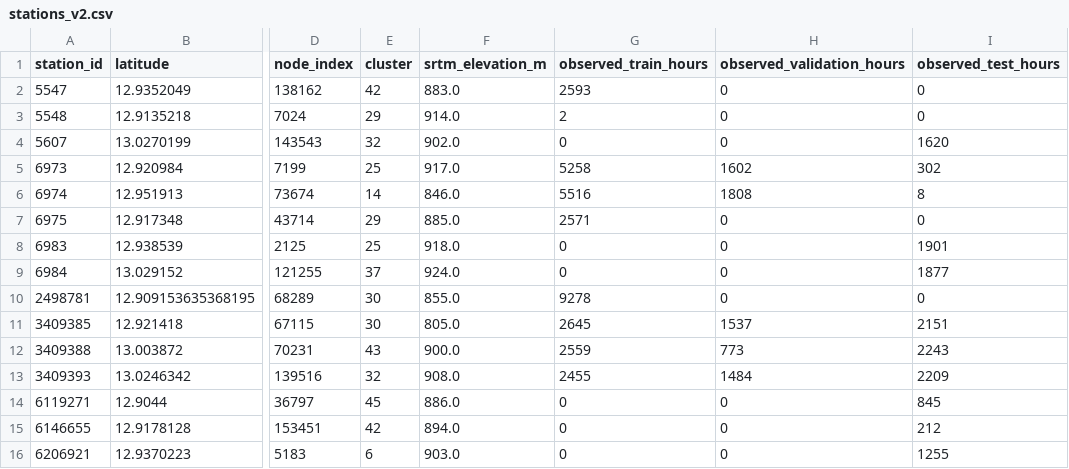
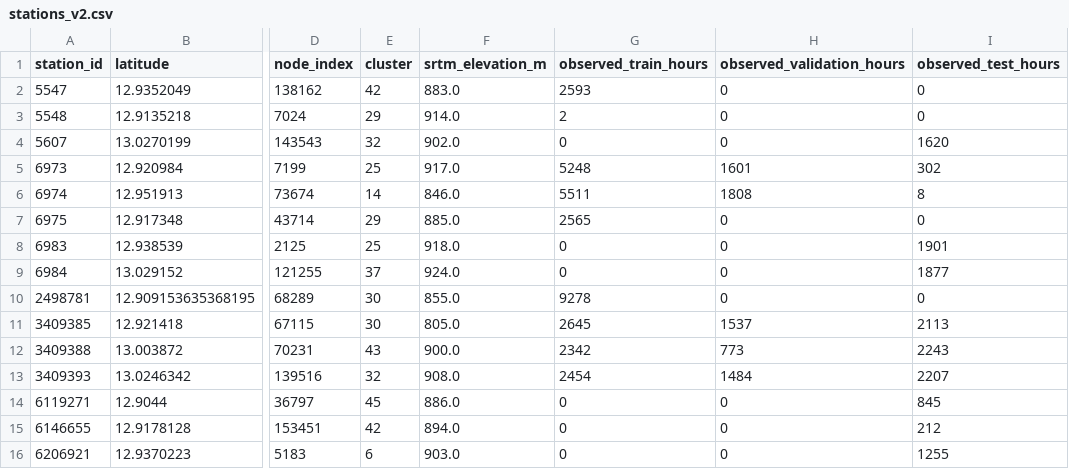
Before and after one commit to svmtejas84/Capstone, a CSV file: results/stations_v2.csv, drawn as a sheet; only a part is shown, gaps mark what is left out; the diff names each change by its address in the sheet, - before the commit and + after, or states it on an @@ line.

```diff
--- a/results/stations_v2.csv
+++ b/results/stations_v2.csv
-G5 (observed_train_hours): 5258
+G5 (observed_train_hours): 5248
-H5 (observed_validation_hours): 1602
+H5 (observed_validation_hours): 1601
-G6 (observed_train_hours): 5516
+G6 (observed_train_hours): 5511
-G7 (observed_train_hours): 2571
+G7 (observed_train_hours): 2565
-I11 (observed_test_hours): 2151
+I11 (observed_test_hours): 2113
-G12 (observed_train_hours): 2559
+G12 (observed_train_hours): 2342
-G13 (observed_train_hours): 2455
+G13 (observed_train_hours): 2454
-I13 (observed_test_hours): 2209
+I13 (observed_test_hours): 2207
```
Also changed, not shown: results/imputation_breakdown_v2.csv, 27 other files.
